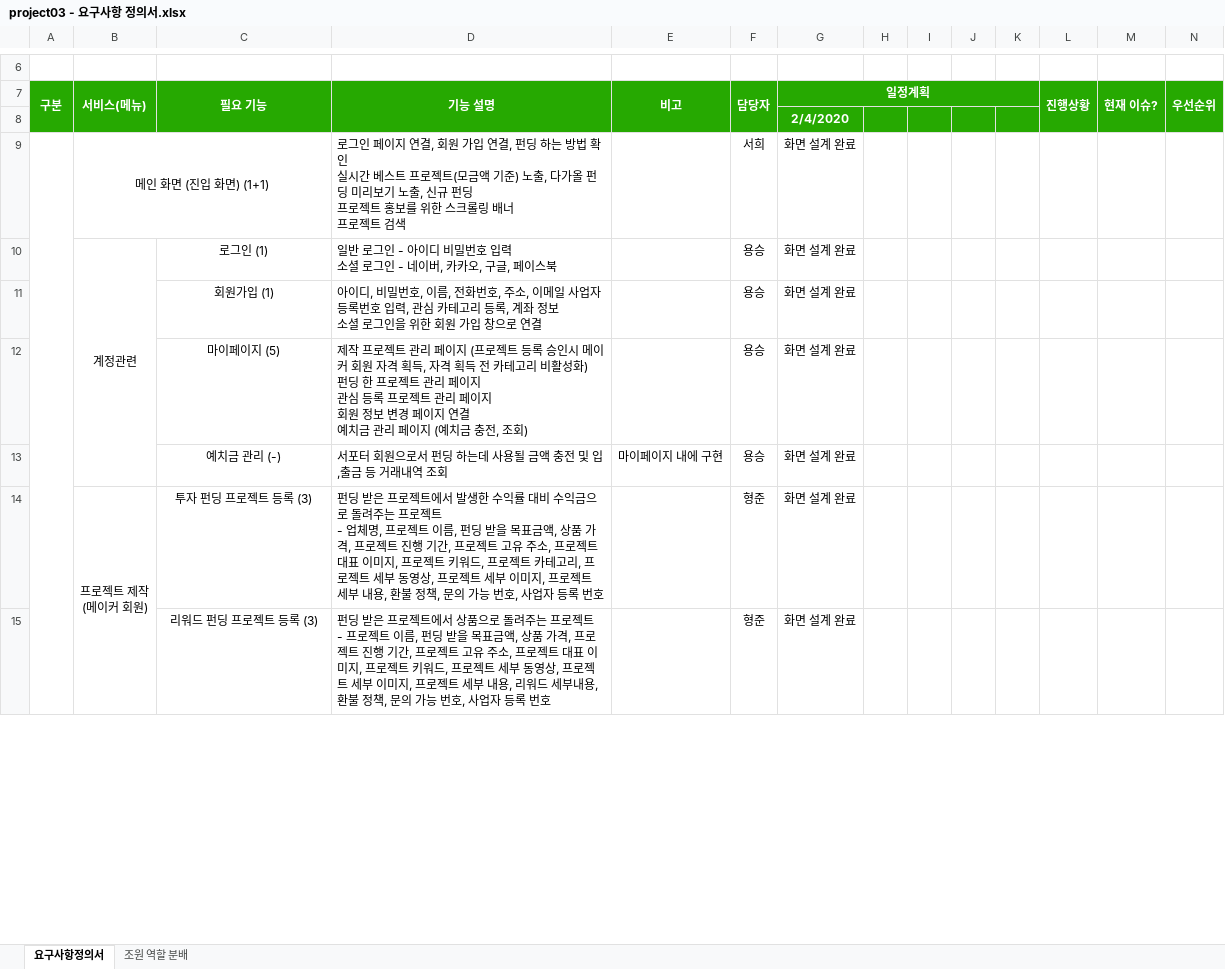
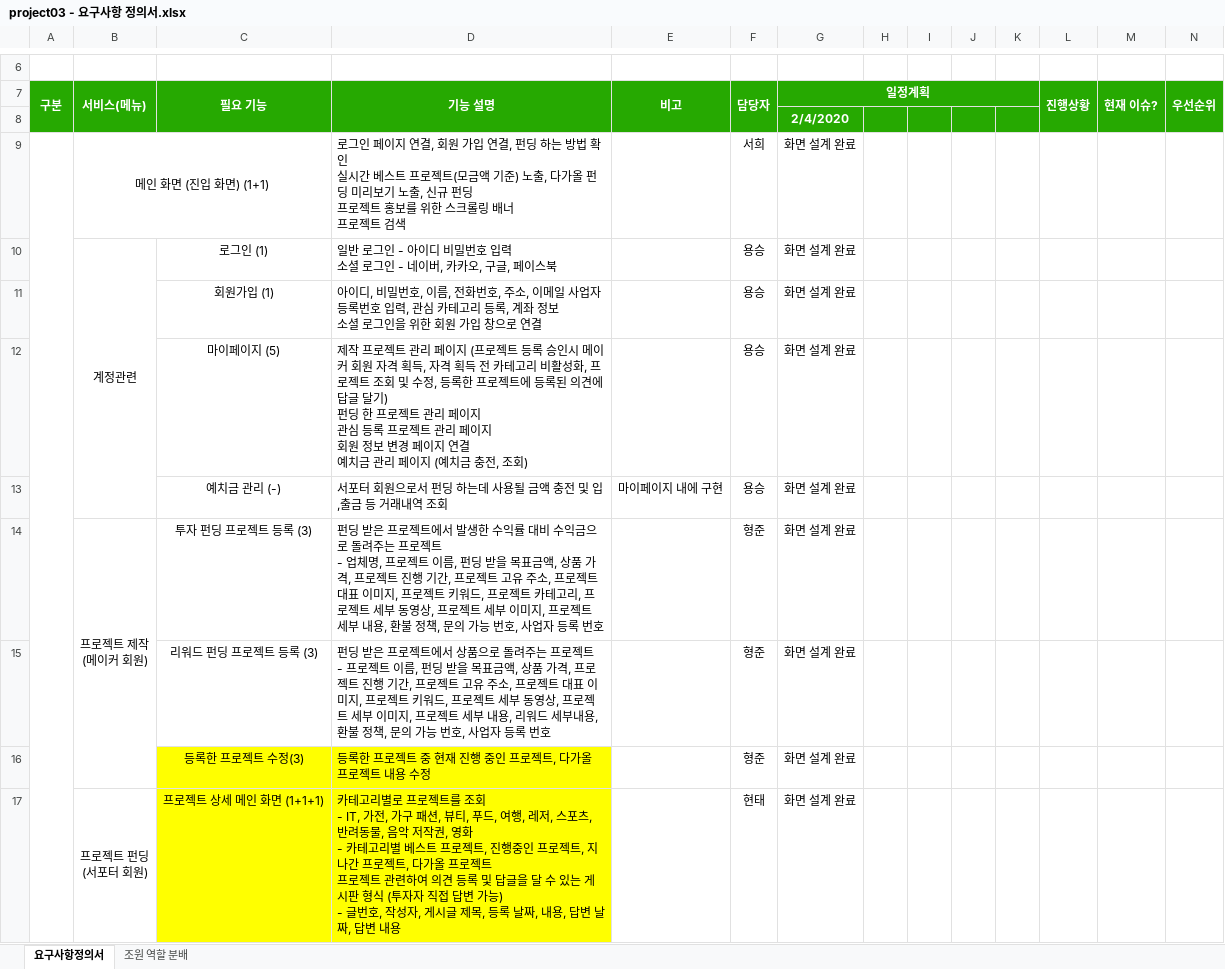
Before and after one commit to ezenteam2/EzenCrowdFunding, an Excel workbook: project03 - 요구사항 정의서.xlsx, sheet 요구사항정의서, drawn as a sheet; only a part is shown, gaps mark what is left out; values as stored, in another font and other column widths than the file's, no borders; rows hold the shown columns only; ↵ is a line break in a cell; the diff covers the shown part only; the diff names each change by its address in the sheet, - before the commit and + after, or states it on an @@ line.

Commit message:
Update project03 - 요구사항 정의서.xlsx

```diff
--- a/project03 - 요구사항 정의서.xlsx (sheet 요구사항정의서)
+++ b/project03 - 요구사항 정의서.xlsx (sheet 요구사항정의서)
-D12 (기능 설명): …비활성화) ↵ 펀딩…
+D12 (기능 설명): …비활성화, 프로젝트 조회 및 수정, 등록한 프로젝트에 등록된 의견에 답글 달기) ↵ 펀딩…
+row 16:  |  | 등록한 프로젝트 수정(3) | 등록한 프로젝트 중 현재 진행 중인 프로젝트, 다가올 프로젝트 내용 수정 |  | 형준 | 화면 설계 완료
+row 17:  | 프로젝트 펀딩 ↵ (서포터 회원) | 프로젝트 상세 메인 화면 (1+1+1) | 카테고리별로 프로젝트를 조회 ↵ - IT, 가전, 가구 패션, 뷰티, 푸드, 여행, 레저, 스포츠, 반려동물, 음악 저작권, 영화 ↵ - 카테고리별 베스트 프로젝트, 진행중인 프로젝트, 지나간 프로젝트, 다가올 프로젝트 ↵ 프로젝트 관련하여 의견 등록 및 답글을 달 수 있는 게시판 형식 (투자자 직접 답변 가능) ↵ - 글번호, 작성자, 게시글 제목, 등록 날짜, 내용, 답변 날짜, 답변 내용 |  | 현태 | 화면 설계 완료
```
Also changed, not shown: 1 added row, 1 removed row, 7 edited cells, cell formats and merged cells elsewhere in this sheet.
